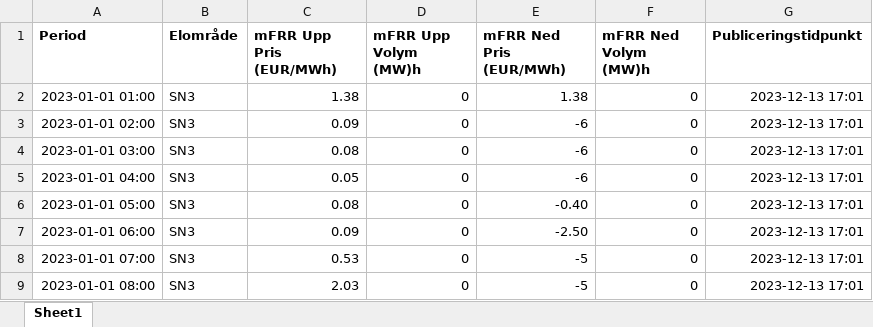
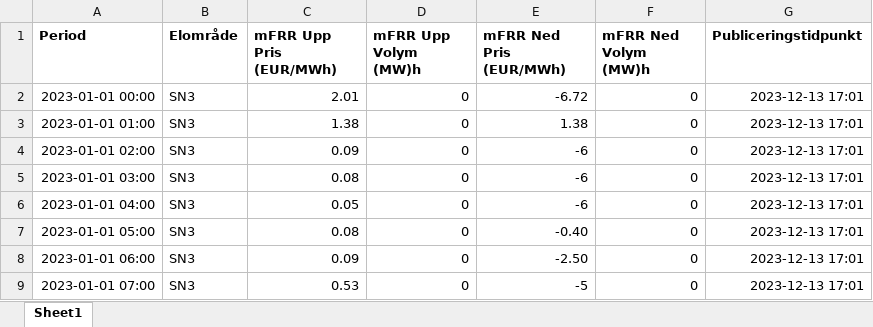
Before and after one commit to mariadryagina/energy-optimization, an Excel workbook: Frequency/frequency_price_activated.xlsx, sheet Sheet1, drawn as a sheet; only a part is shown; the shorter side is filled out with more unchanged rows; values as stored, in another font and other column widths than the file's, no borders; the diff names each change by its address in the sheet, - before the commit and + after, or states it on an @@ line.

Commit message:
lagt till en rad som saknades

```diff
--- a/Frequency/frequency_price_activated.xlsx (sheet Sheet1)
+++ b/Frequency/frequency_price_activated.xlsx (sheet Sheet1)
+row 2: 2023-01-01 00:00 | SN3 | 2.01 | 0 | -6.72 | 0 | 2023-12-13 17:01
```
